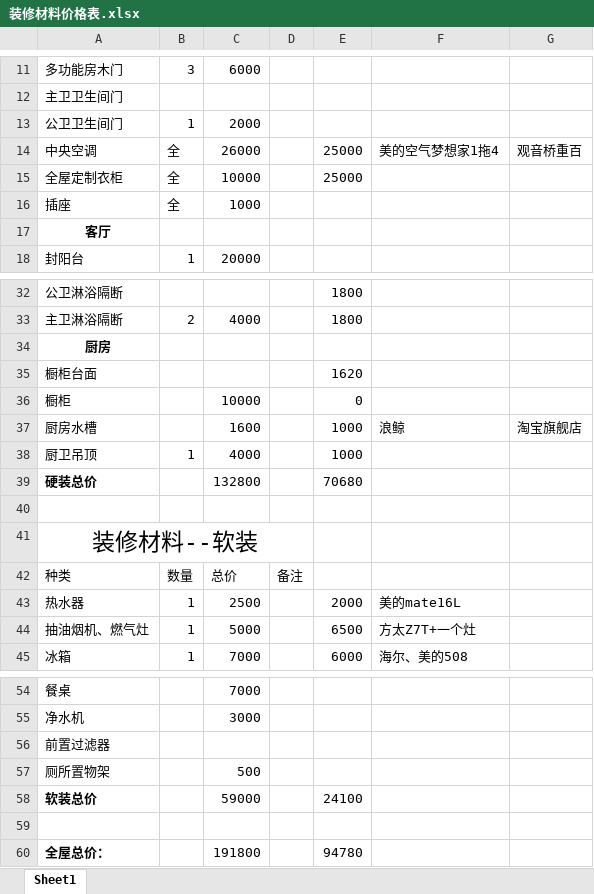
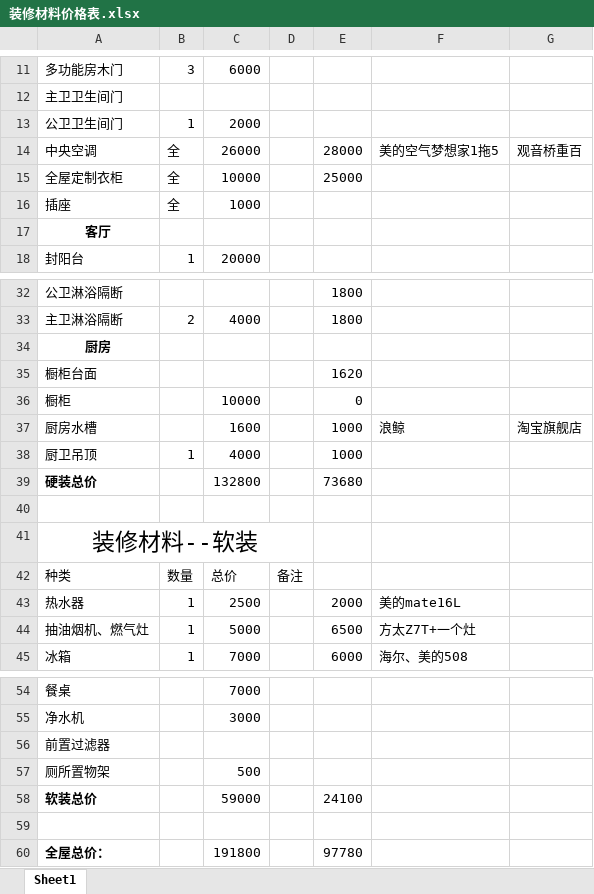
Before and after one commit to SouthWindYin/productivity-tools, an Excel workbook: 装修资料/装修材料价格表.xlsx, sheet Sheet1, drawn as a sheet; only a part is shown, gaps mark what is left out; values as stored, in another font and other column widths than the file's, no borders; the diff names each change by its address in the sheet, - before the commit and + after, or states it on an @@ line.

Commit message:
add

```diff
--- a/装修资料/装修材料价格表.xlsx (sheet Sheet1)
+++ b/装修资料/装修材料价格表.xlsx (sheet Sheet1)
-E14: 25000
+E14: 28000
-F14: 美的空气梦想家1拖4
+F14: 美的空气梦想家1拖5
-E39: 70680
+E39: 73680
-E60: 94780
+E60: 97780
```
